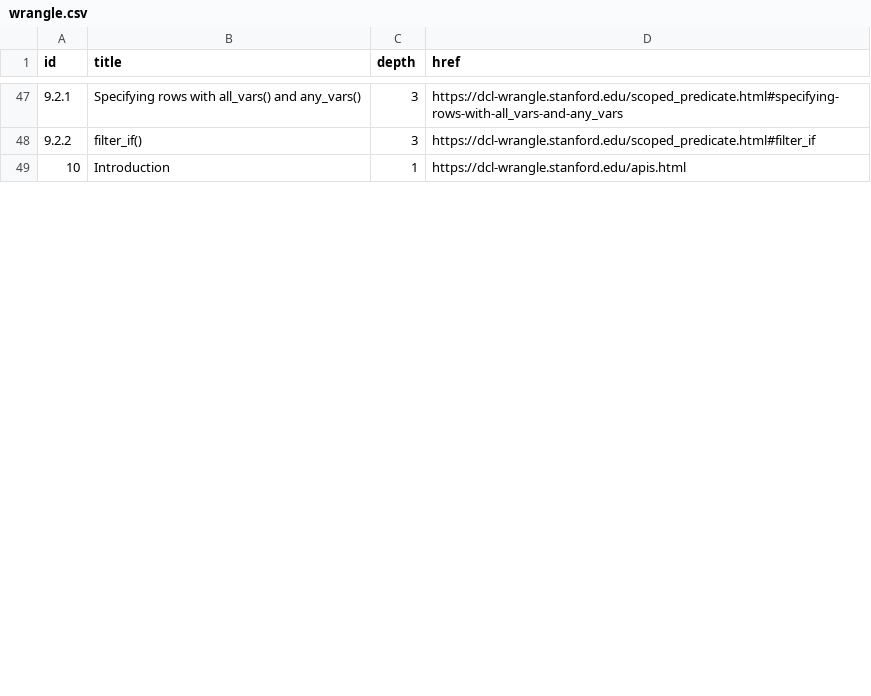
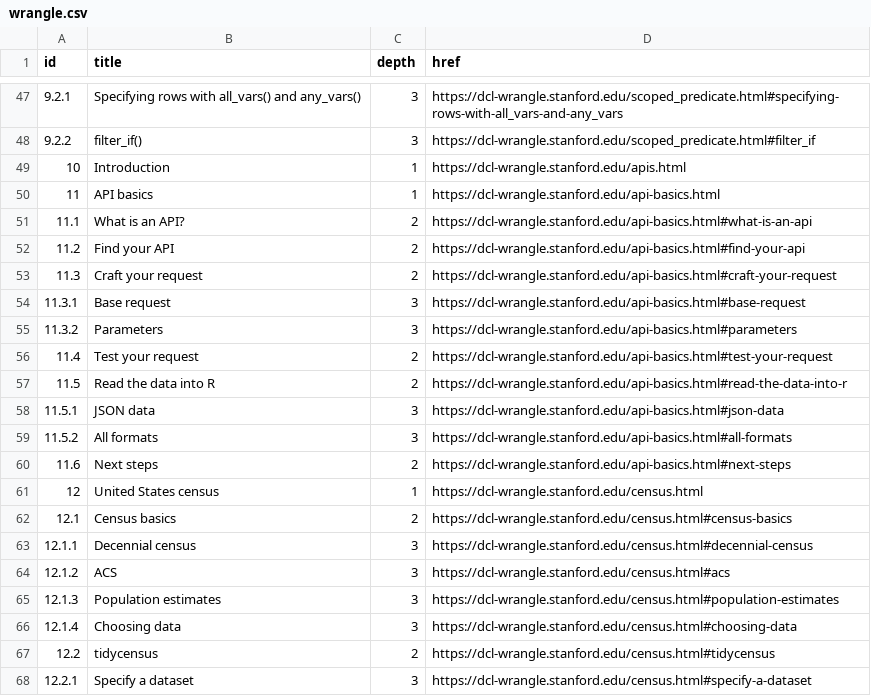
Before and after one commit to dcl-2020-01/curriculum, a CSV file: data-raw/wrangle.csv, drawn as a sheet; only a part is shown, gaps mark what is left out; the diff covers the shown part only; the diff names each change by its address in the sheet, - before the commit and + after, or states it on an @@ line.

```diff
--- a/data-raw/wrangle.csv
+++ b/data-raw/wrangle.csv
+row 50: 11 | API basics | 1 | https://dcl-wrangle.stanford.edu/api-basics.html
+row 51: 11.1 | What is an API? | 2 | https://dcl-wrangle.stanford.edu/api-basics.html#what-is-an-api
+row 52: 11.2 | Find your API | 2 | https://dcl-wrangle.stanford.edu/api-basics.html#find-your-api
+row 53: 11.3 | Craft your request | 2 | https://dcl-wrangle.stanford.edu/api-basics.html#craft-your-request
+row 54: 11.3.1 | Base request | 3 | https://dcl-wrangle.stanford.edu/api-basics.html#base-request
+row 55: 11.3.2 | Parameters | 3 | https://dcl-wrangle.stanford.edu/api-basics.html#parameters
+row 56: 11.4 | Test your request | 2 | https://dcl-wrangle.stanford.edu/api-basics.html#test-your-request
+row 57: 11.5 | Read the data into R | 2 | https://dcl-wrangle.stanford.edu/api-basics.html#read-the-data-into-r
+row 58: 11.5.1 | JSON data | 3 | https://dcl-wrangle.stanford.edu/api-basics.html#json-data
+row 59: 11.5.2 | All formats | 3 | https://dcl-wrangle.stanford.edu/api-basics.html#all-formats
+row 60: 11.6 | Next steps | 2 | https://dcl-wrangle.stanford.edu/api-basics.html#next-steps
+row 61: 12 | United States census | 1 | https://dcl-wrangle.stanford.edu/census.html
+row 62: 12.1 | Census basics | 2 | https://dcl-wrangle.stanford.edu/census.html#census-basics
+row 63: 12.1.1 | Decennial census | 3 | https://dcl-wrangle.stanford.edu/census.html#decennial-census
+row 64: 12.1.2 | ACS | 3 | https://dcl-wrangle.stanford.edu/census.html#acs
+row 65: 12.1.3 | Population estimates | 3 | https://dcl-wrangle.stanford.edu/census.html#population-estimates
+row 66: 12.1.4 | Choosing data | 3 | https://dcl-wrangle.stanford.edu/census.html#choosing-data
+row 67: 12.2 | tidycensus | 2 | https://dcl-wrangle.stanford.edu/census.html#tidycensus
+row 68: 12.2.1 | Specify a dataset | 3 | https://dcl-wrangle.stanford.edu/census.html#specify-a-dataset
```
Also changed, not shown: 6 added rows, 4 edited cells and row numbers in column A elsewhere in this file, 8 other files.
